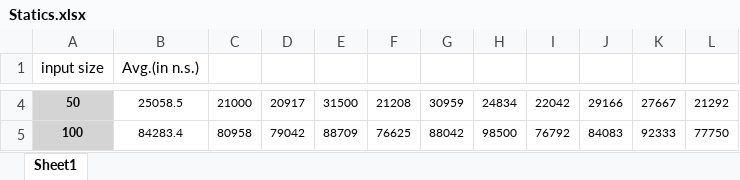
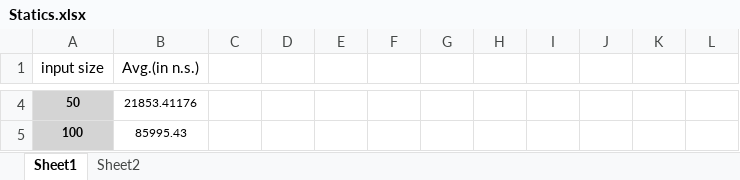
Before and after one commit to AinfinitedZ/233-5, an Excel workbook: Statics.xlsx, sheet Sheet1, drawn as a sheet; only a part is shown, gaps mark what is left out; values as stored, in another font and other column widths than the file's, no borders; the diff covers the shown part only; the diff names each change by its address in the sheet, - before the commit and + after, or states it on an @@ line.

```diff
--- a/Statics.xlsx (sheet Sheet1)
+++ b/Statics.xlsx (sheet Sheet1)
+sheet tab: Sheet2
-B4 (Avg.(in n.s.)): 25058.5
+B4 (Avg.(in n.s.)): 21853.41176
-C4: 21000
+C4: (empty)
-D4: 20917
+D4: (empty)
-E4: 31500
+E4: (empty)
-F4: 21208
+F4: (empty)
-G4: 30959
+G4: (empty)
-H4: 24834
+H4: (empty)
-I4: 22042
+I4: (empty)
-J4: 29166
+J4: (empty)
-K4: 27667
+K4: (empty)
-L4: 21292
+L4: (empty)
-B5 (Avg.(in n.s.)): 84283.4
+B5 (Avg.(in n.s.)): 85995.43
-C5: 80958
+C5: (empty)
-D5: 79042
+D5: (empty)
-E5: 88709
+E5: (empty)
-F5: 76625
+F5: (empty)
-G5: 88042
+G5: (empty)
-H5: 98500
+H5: (empty)
-I5: 76792
+I5: (empty)
-J5: 84083
+J5: (empty)
-K5: 92333
+K5: (empty)
-L5: 77750
+L5: (empty)
```
Also changed, not shown: 5 added rows and 77 edited cells elsewhere in this sheet, formulas that keep their value, 3 other files.
